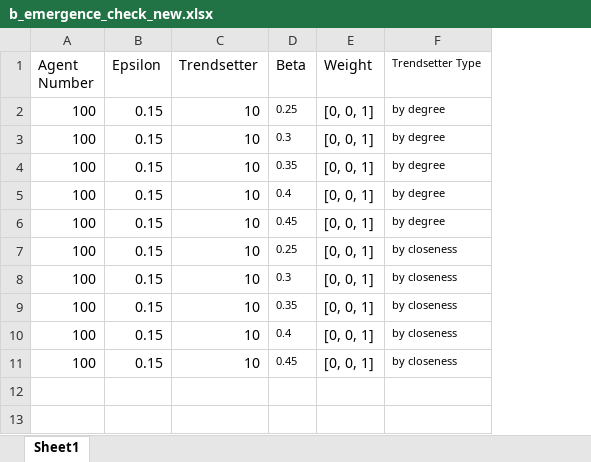
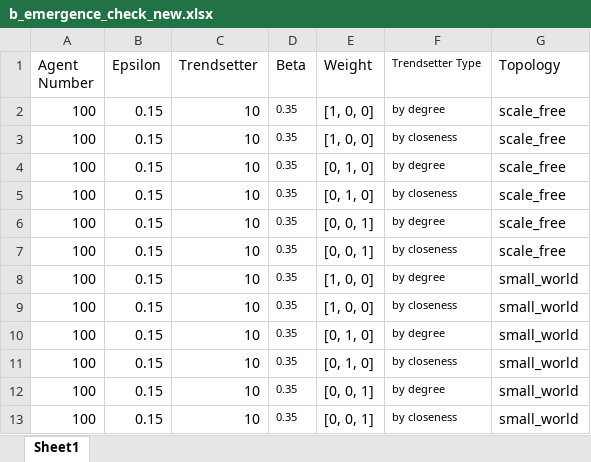
Before and after one commit to beyzasenoll/Norm-Changes, an Excel workbook: inputs/b_emergence_check_new.xlsx, sheet Sheet1, drawn as a sheet; values as stored, in another font and other column widths than the file's, no borders; removed rows and columns are numbered as before the commit, all else as after; the diff names each change by its address in the sheet, - before the commit and + after, or states it on an @@ line.

```diff
--- a/inputs/b_emergence_check_new.xlsx (sheet Sheet1)
+++ b/inputs/b_emergence_check_new.xlsx (sheet Sheet1)
+column G (Topology), row 2: scale_free; row 4: scale_free; rows 6-7: scale_free | scale_free; row 9: small_world; row 13: small_world
-D2 (Beta): 0.25
+D2 (Beta): 0.35
-E2 (Weight): [0, 0, 1]
+E2 (Weight): [1, 0, 0]
+row 3: 100 | 0.15 | 10 | 0.35 | [1, 0, 0] | by closeness | scale_free
-D4 (Beta): 0.3
+D4 (Beta): 0.35
-E4 (Weight): [0, 0, 1]
+E4 (Weight): [0, 1, 0]
+row 5: 100 | 0.15 | 10 | 0.35 | [0, 1, 0] | by closeness | scale_free
-row 5: 100 | 0.15 | 10 | 0.4 | [0, 0, 1] | by degree
-row 6: 100 | 0.15 | 10 | 0.45 | [0, 0, 1] | by degree
-row 7: 100 | 0.15 | 10 | 0.25 | [0, 0, 1] | by closeness
-row 8: 100 | 0.15 | 10 | 0.3 | [0, 0, 1] | by closeness
+row 8: 100 | 0.15 | 10 | 0.35 | [1, 0, 0] | by degree | small_world
-D9 (Beta): 0.4
+D9 (Beta): 0.35
-E9 (Weight): [0, 0, 1]
+E9 (Weight): [1, 0, 0]
+row 10: 100 | 0.15 | 10 | 0.35 | [0, 1, 0] | by degree | small_world
+row 11: 100 | 0.15 | 10 | 0.35 | [0, 1, 0] | by closeness | small_world
+row 12: 100 | 0.15 | 10 | 0.35 | [0, 0, 1] | by degree | small_world
-D13 (Beta): 0.45
+D13 (Beta): 0.35
```
Also changed, not shown: 4 other files.
